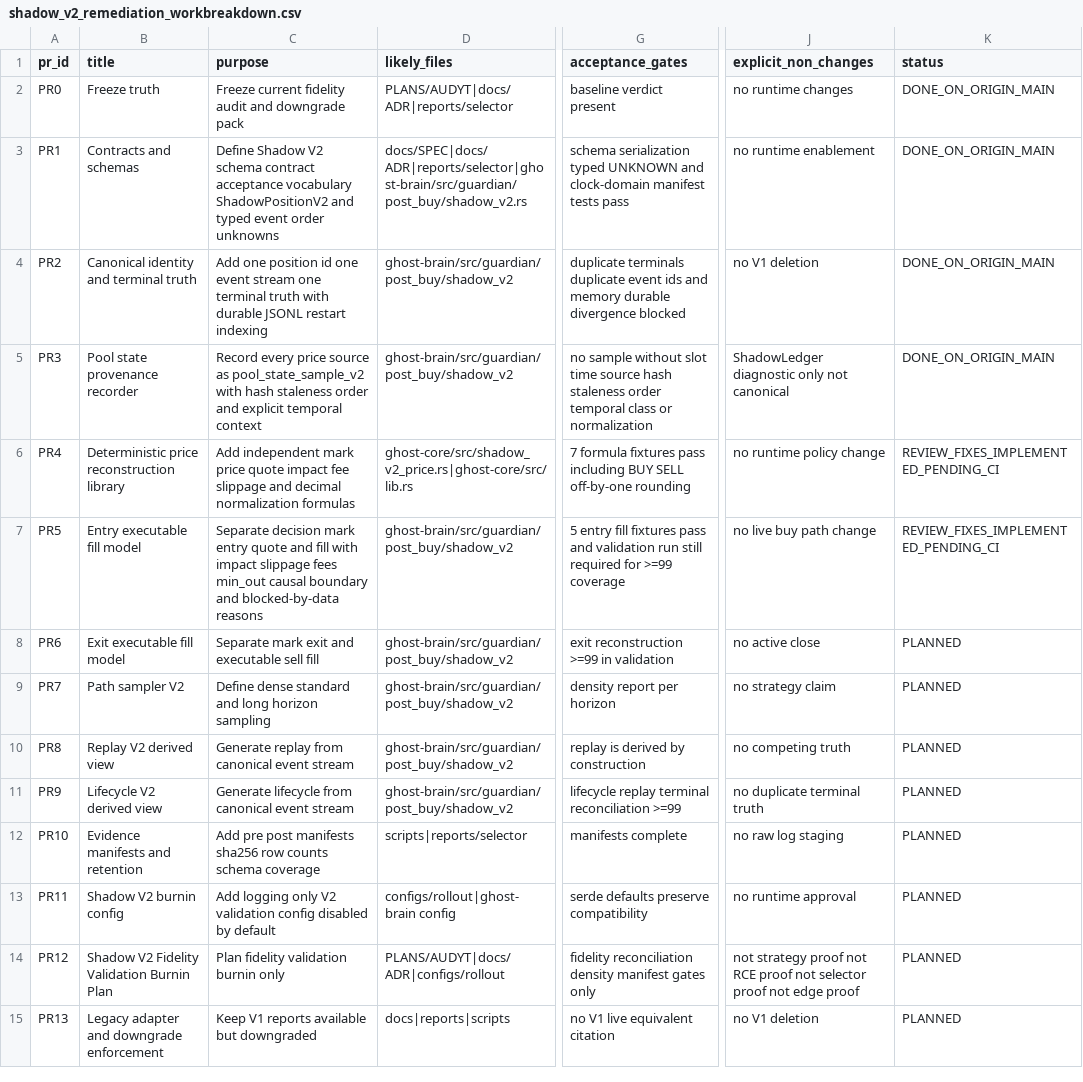
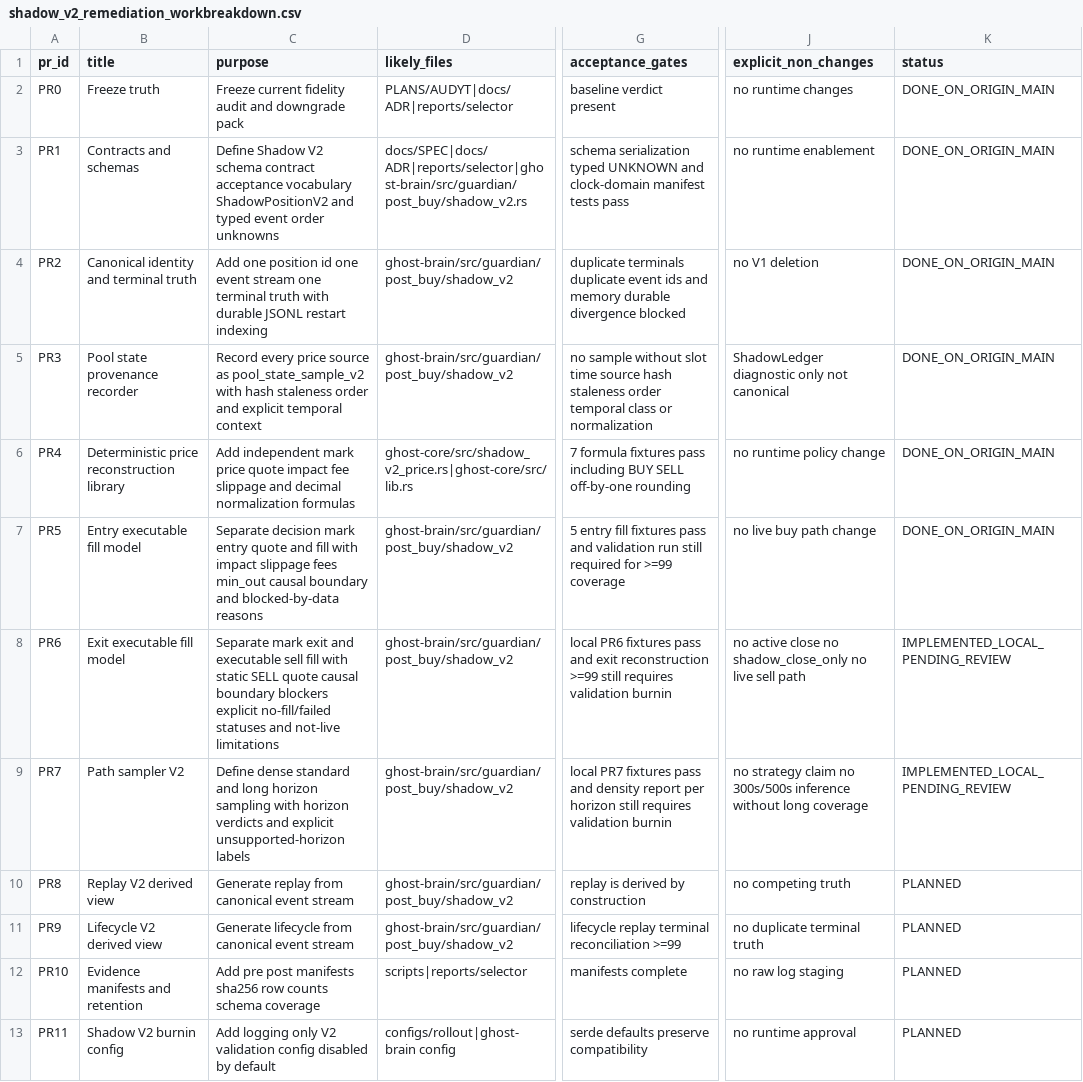
Before and after one commit to smahacfel/Gho, a CSV file: reports/selector/shadow_v2_remediation_workbreakdown.csv, drawn as a sheet; only a part is shown, gaps mark what is left out; the shorter side is filled out with more unchanged rows; the diff names each change by its address in the sheet, - before the commit and + after, or states it on an @@ line.

```diff
--- a/reports/selector/shadow_v2_remediation_workbreakdown.csv
+++ b/reports/selector/shadow_v2_remediation_workbreakdown.csv
-K6:K7 (status): REVIEW_FIXES_IMPLEMENTED_PENDING_CI
+K6:K7 (status): DONE_ON_ORIGIN_MAIN
-C8 (purpose): …sell fill
+C8 (purpose): …sell fill with static SELL quote causal boundary blockers explicit no-fill/failed statuses and not-live limitations
-G8 (acceptance_gates): exit reconstruction >=99 in validation
+G8 (acceptance_gates): local PR6 fixtures pass and exit reconstruction >=99 still requires validation burnin
-J8 (explicit_non_changes): no active close
+J8 (explicit_non_changes): no active close no shadow_close_only no live sell path
-K8:K9 (status): PLANNED
+K8:K9 (status): IMPLEMENTED_LOCAL_PENDING_REVIEW
-C9 (purpose): …horizon sampling
+C9 (purpose): …horizon sampling with horizon verdicts and explicit unsupported-horizon labels
-G9 (acceptance_gates): density report per horizon
+G9 (acceptance_gates): local PR7 fixtures pass and density report per horizon still requires validation burnin
-J9 (explicit_non_changes): no strategy claim
+J9 (explicit_non_changes): no strategy claim no 300s/500s inference without long coverage
```
Also changed, not shown: reports/selector/shadow_v2_acceptance_gates.csv, reports/selector/shadow_v2_risk_register.csv, 4 other files.
